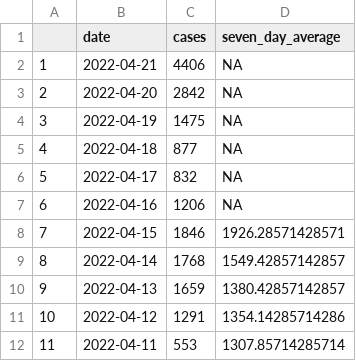
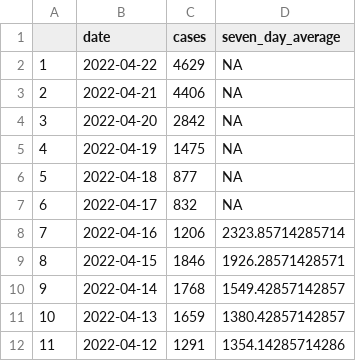
Before and after one commit to GWilloughby99/covid-automation, a CSV file: raw-data/cases_south_africa.csv, drawn as a sheet; only a part is shown; the shorter side is filled out with more unchanged rows; addresses are those after the commit; the diff names each change by its address in the sheet, - before the commit and + after, or states it on an @@ line.

```diff
--- a/raw-data/cases_south_africa.csv
+++ b/raw-data/cases_south_africa.csv
+row 2: 1 | 2022-04-22 | 4629 | NA
@@ column A renumbered from row 3 down @@
-D8 (seven_day_average): NA
+D8 (seven_day_average): 2323.85714285714
```
Also changed, not shown: raw-data/local_authority_case_rates.csv, raw-data/vaccines_last_month.csv, 4 other files.
